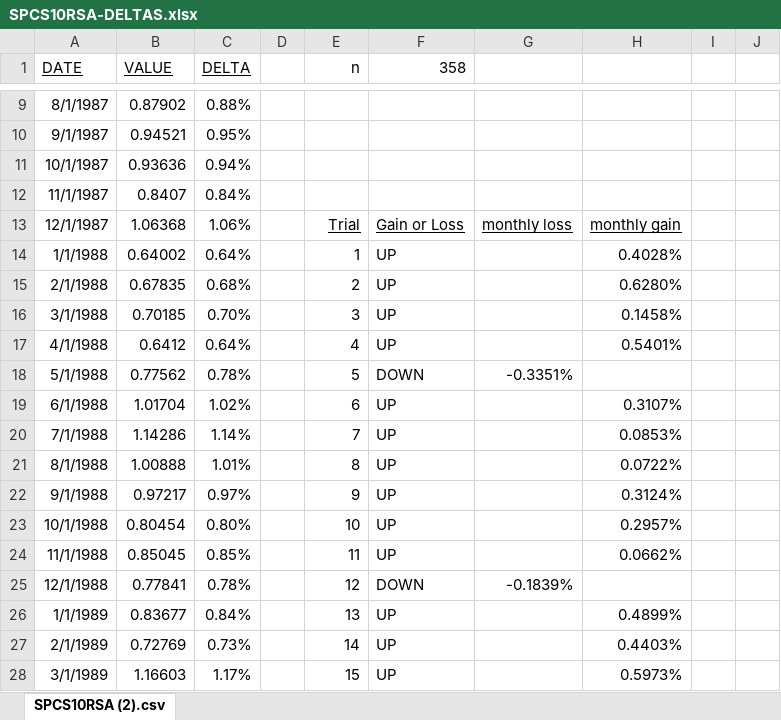
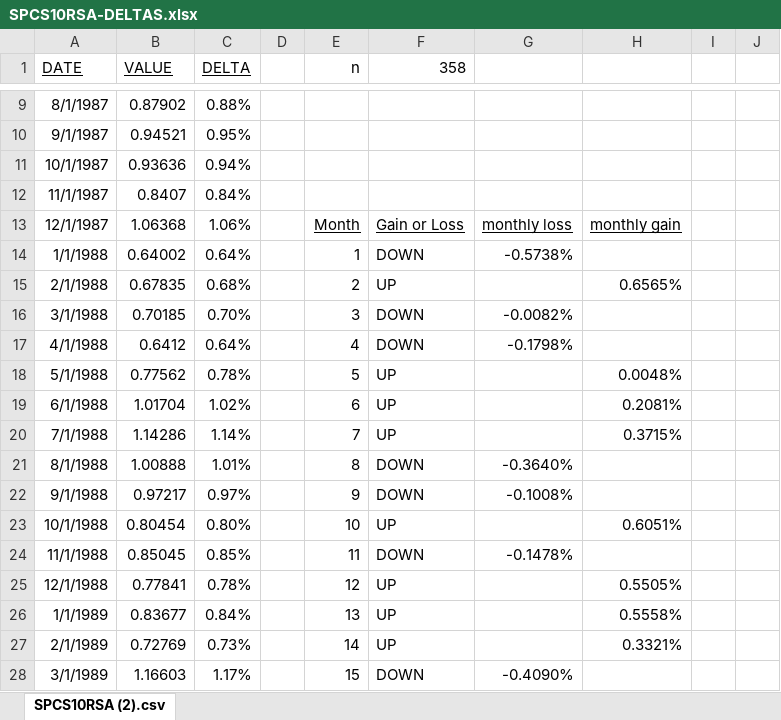
Before and after one commit to joshua-peck/housing-simulator, an Excel workbook: SPCS10RSA-DELTAS.xlsx, sheet SPCS10RSA (2).csv, drawn as a sheet; only a part is shown, gaps mark what is left out; values as stored, in another font and other column widths than the file's, no borders; charts and pictures not drawn; the diff covers the shown part only; the diff names each change by its address in the sheet, - before the commit and + after, or states it on an @@ line.

```diff
--- a/SPCS10RSA-DELTAS.xlsx (sheet SPCS10RSA (2).csv)
+++ b/SPCS10RSA-DELTAS.xlsx (sheet SPCS10RSA (2).csv)
-E13 (n): Trial
+E13 (n): Month
-F14 (358): UP
+F14 (358): DOWN
-G14: (empty)
+G14: -0.5738%
-H14: 0.4028%
+H14: (empty)
-H15: 0.6280%
+H15: 0.6565%
-F16:F17 (358): UP
+F16:F17 (358): DOWN
-G16: (empty)
+G16: -0.0082%
-H16: 0.1458%
+H16: (empty)
-G17: (empty)
+G17: -0.1798%
-H17: 0.5401%
+H17: (empty)
-F18 (358): DOWN
+F18 (358): UP
-G18: -0.3351%
+G18: (empty)
-H18: (empty)
+H18: 0.0048%
-H19: 0.3107%
+H19: 0.2081%
-H20: 0.0853%
+H20: 0.3715%
-F21:F22 (358): UP
+F21:F22 (358): DOWN
-G21: (empty)
+G21: -0.3640%
-H21: 0.0722%
+H21: (empty)
-G22: (empty)
+G22: -0.1008%
-H22: 0.3124%
+H22: (empty)
-H23: 0.2957%
+H23: 0.6051%
-F24 (358): UP
+F24 (358): DOWN
-G24: (empty)
+G24: -0.1478%
-H24: 0.0662%
+H24: (empty)
-F25 (358): DOWN
+F25 (358): UP
-G25: -0.1839%
+G25: (empty)
-H25: (empty)
+H25: 0.5505%
-H26: 0.4899%
+H26: 0.5558%
-H27: 0.4403%
+H27: 0.3321%
-F28 (358): UP
+F28 (358): DOWN
-G28: (empty)
+G28: -0.4090%
-H28: 0.5973%
+H28: (empty)
```
Also changed, not shown: 79 edited cells elsewhere in this sheet, charts or pictures, 1 other file.
